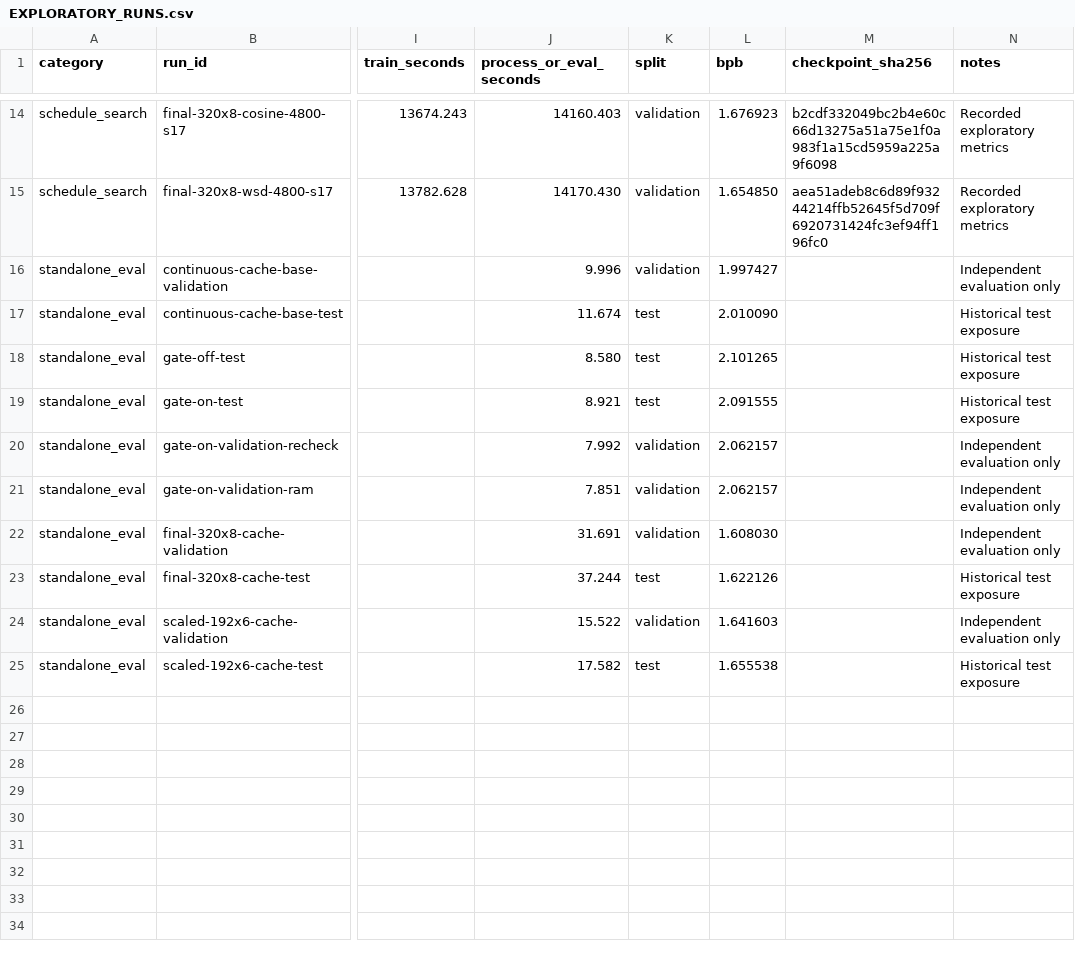
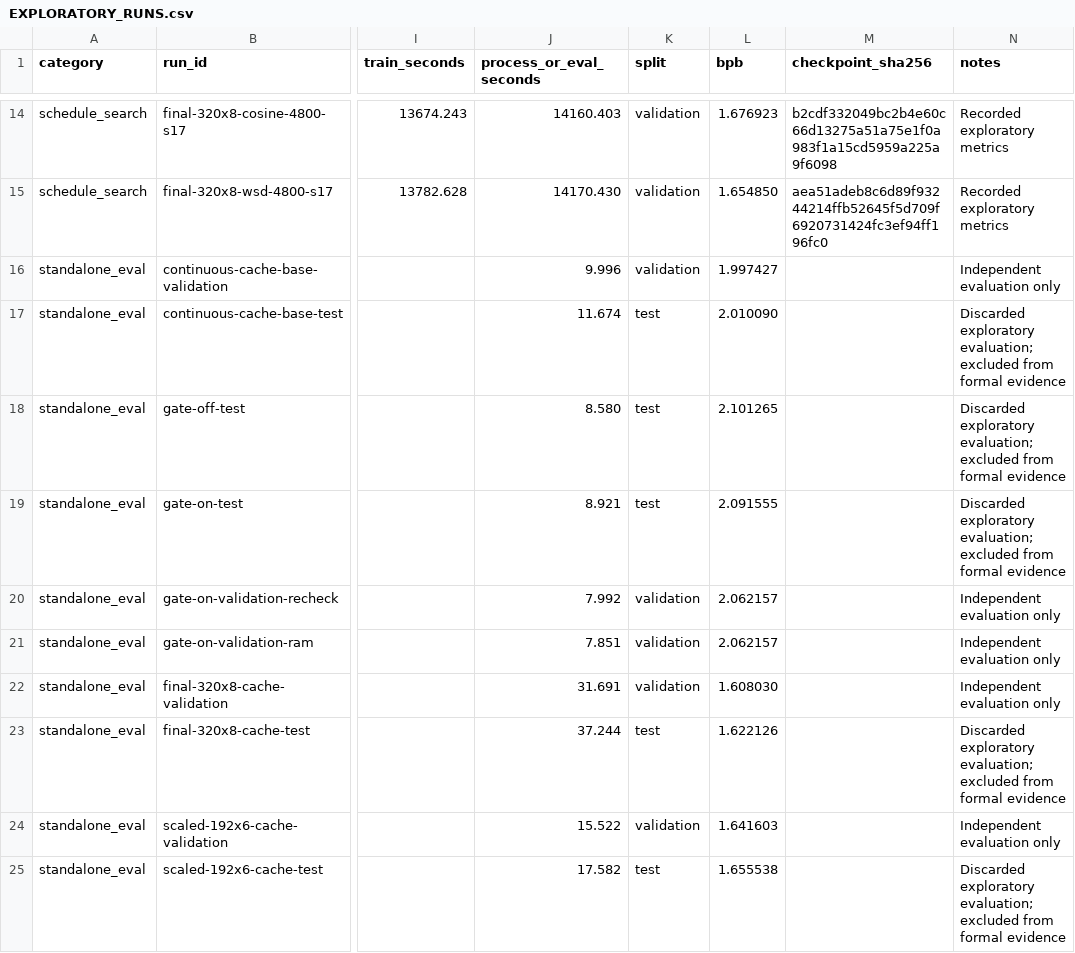
Before and after one commit to Lmy0415/DASE_7506_MP1, a CSV file: code/EXPLORATORY_RUNS.csv, drawn as a sheet; only a part is shown, gaps mark what is left out; the diff names each change by its address in the sheet, - before the commit and + after, or states it on an @@ line.

Commit message:
Clarify student-led AI use and formal holdout protocol

```diff
--- a/code/EXPLORATORY_RUNS.csv
+++ b/code/EXPLORATORY_RUNS.csv
-N17:N19 (notes): Historical test exposure
+N17:N19 (notes): Discarded exploratory evaluation; excluded from formal evidence
-N23 (notes): Historical test exposure
+N23 (notes): Discarded exploratory evaluation; excluded from formal evidence
-N25 (notes): Historical test exposure
+N25 (notes): Discarded exploratory evaluation; excluded from formal evidence
```
Also changed, not shown: 11 other files.
